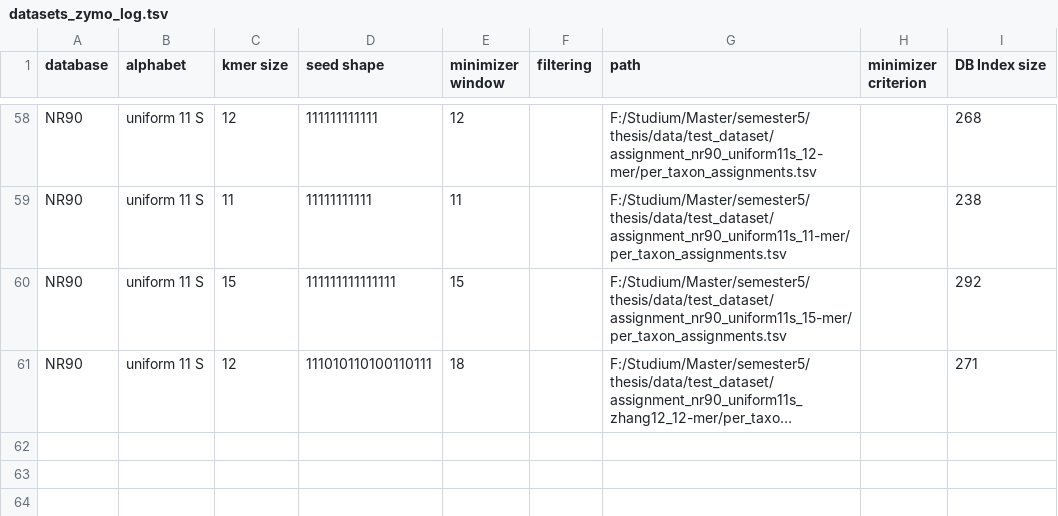
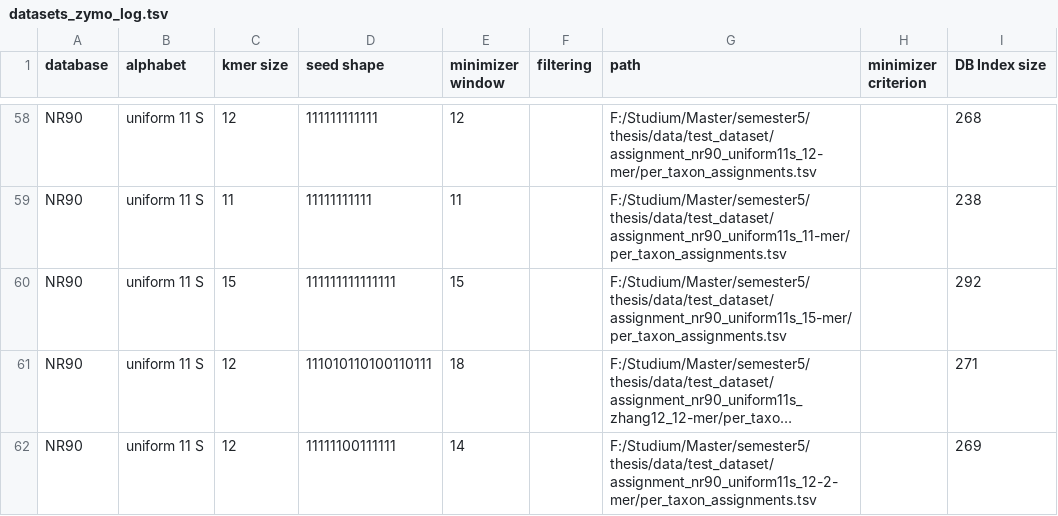
Before and after one commit to husonlab/diamer1, a TSV file: src/python/datasets_zymo_log.tsv, drawn as a sheet; only a part is shown, gaps mark what is left out; long unchanged cells end in …; the diff names each change by its address in the sheet, - before the commit and + after, or states it on an @@ line.

```diff
--- a/src/python/datasets_zymo_log.tsv
+++ b/src/python/datasets_zymo_log.tsv
+row 62: NR90 | uniform 11 S | 12 | 11111100111111 | 14 |  | F:/Studium/Master/semester5/thesis/data/test_dataset/assignment_nr90_uniform11s_12-2-mer/per_taxon_assignments.tsv |  | 269
```
Also changed, not shown: src/python/datasets_zymo_log_with_results.tsv, src/python/datasets_zymo_oral.tsv, 4 other files.
